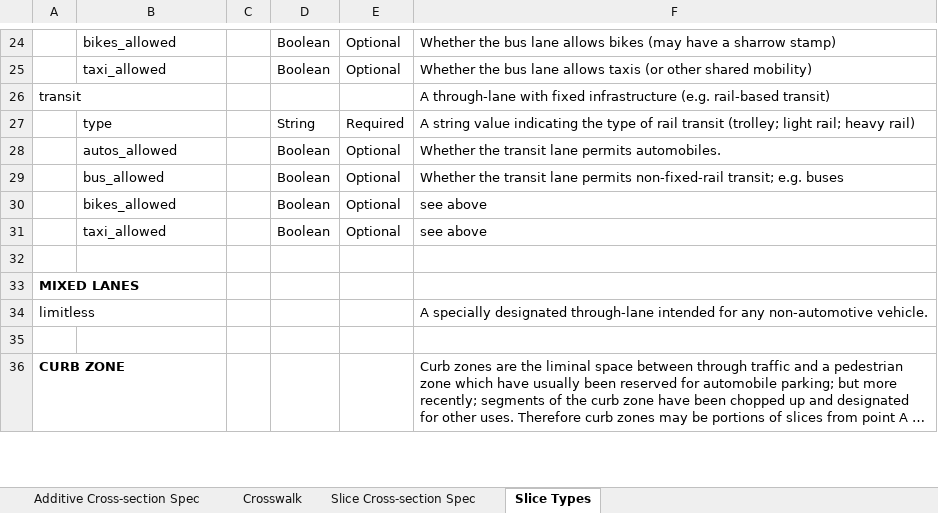
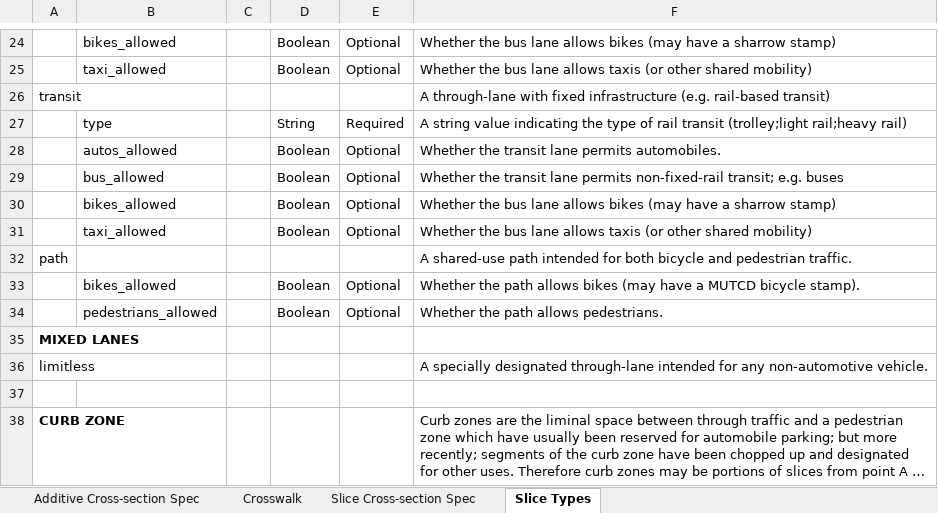
Before and after one commit to d-wasserman/shared-row, an Excel workbook: specification/Shared-Row.xlsx, sheet Slice Types, drawn as a sheet; only a part is shown, gaps mark what is left out; long unchanged cells end in …; values as stored, in another font and other column widths than the file's, no borders; the diff names each change by its address in the sheet, - before the commit and + after, or states it on an @@ line.

Commit message:
Add Path as Slice Type
Add shared use paths as a slice type.

```diff
--- a/specification/Shared-Row.xlsx (sheet Slice Types)
+++ b/specification/Shared-Row.xlsx (sheet Slice Types)
-F27: …rail transit (trolley; light rail; heavy rail)
+F27: …rail transit (trolley;light rail;heavy rail)
-F30: see above
+F30: Whether the bus lane allows bikes (may have a sharrow stamp)
-F31: see above
+F31: Whether the bus lane allows taxis (or other shared mobility)
-row 32: (empty)
+row 32: path |  |  |  |  | A shared-use path intended for both bicycle and pedestrian traffic.
+row 33:  | bikes_allowed |  | Boolean | Optional | Whether the path allows bikes (may have a MUTCD bicycle stamp).
+row 34:  | pedestrians_allowed |  | Boolean | Optional | Whether the path allows pedestrians.
```
